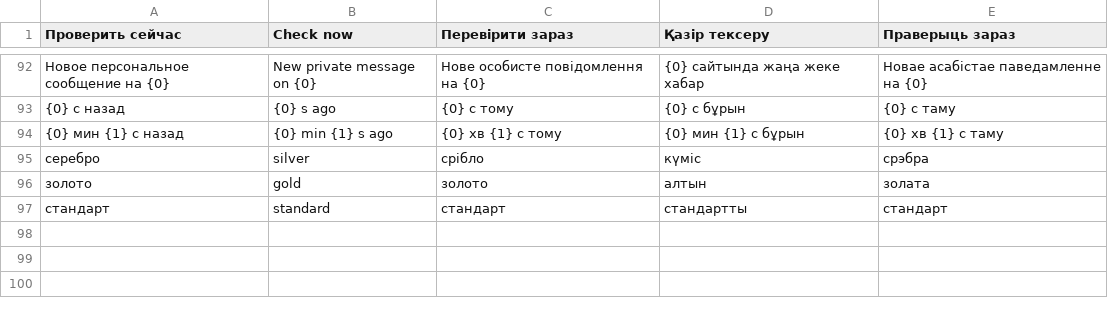
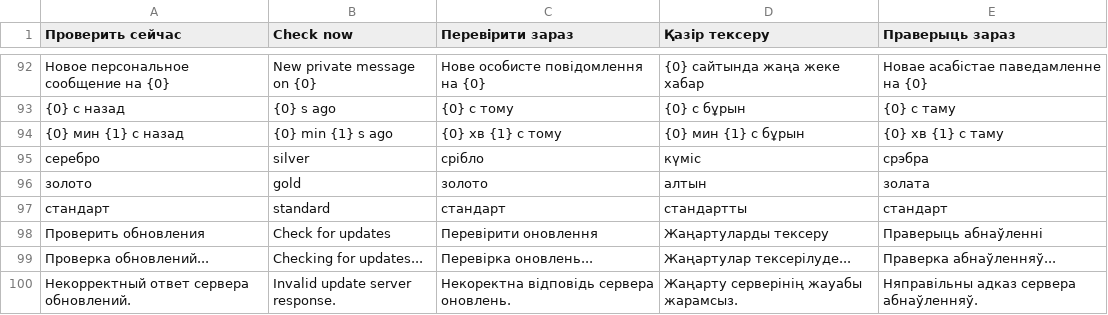
Before and after one commit to TheTitanrain/TorrentChecker, a TSV file: TorrentChecker/Languages/Main.tsv, drawn as a sheet; only a part is shown, gaps mark what is left out; the diff names each change by its address in the sheet, - before the commit and + after, or states it on an @@ line.

Commit message:
Add manual update check to Help menu
Allow checking for application releases even when automatic checks are disabled, without changing the saved preference. Share one request between manual and background entry points and disable the menu action until it completes.

Show localized progress, no-update and error results; keep the release link only for a newer valid version. Validate release JSON and HTTP status, retain proxy configuration, and suppress late UI and log updates after exit.

Add isolated HTTP and menu regression tests, update README and changelog. Validation: Release rebuild and all 1776 checks passed; independent plan and implementation reviews completed.

```diff
--- a/TorrentChecker/Languages/Main.tsv
+++ b/TorrentChecker/Languages/Main.tsv
+row 98: Проверить обновления | Check for updates | Перевірити оновлення | Жаңартуларды тексеру | Праверыць абнаўленні
+row 99: Проверка обновлений... | Checking for updates... | Перевірка оновлень... | Жаңартулар тексерілуде... | Праверка абнаўленняў...
+row 100: Некорректный ответ сервера обновлений. | Invalid update server response. | Некоректна відповідь сервера оновлень. | Жаңарту серверінің жауабы жарамсыз. | Няправільны адказ сервера абнаўленняў.
```
Also changed, not shown: 6 other files.
